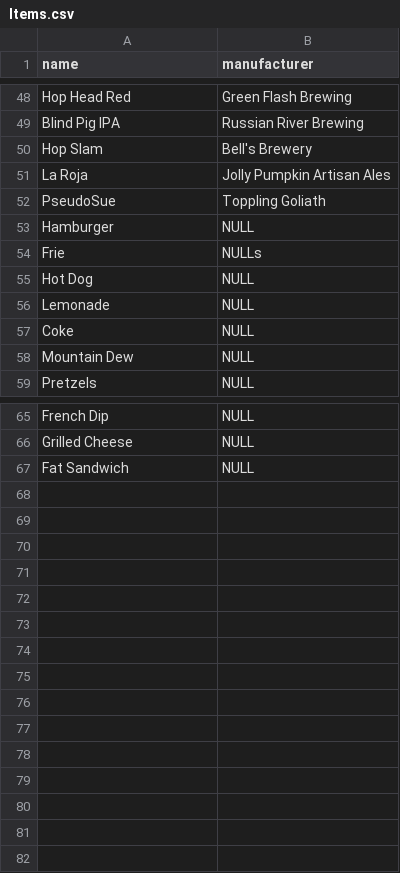
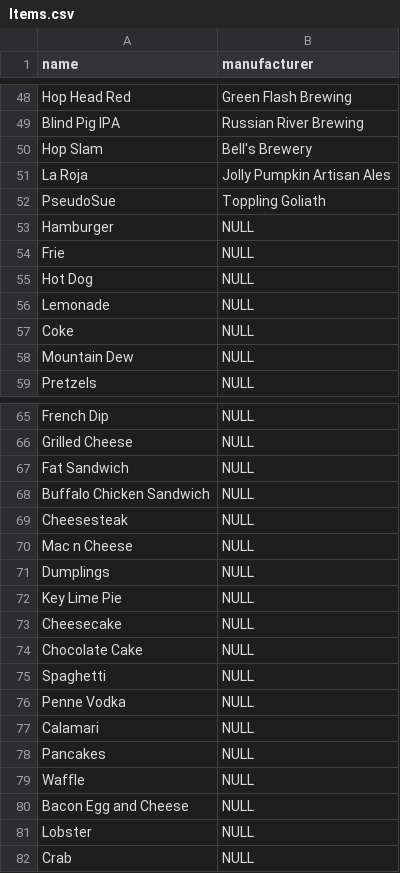
Before and after one commit to JZhou717/BarBeerDrinker-Extended, a CSV file: Items.csv, drawn as a sheet; only a part is shown, gaps mark what is left out.

Commit message:
Updated generator code
This update includes pulling from a txt file of 5000+ first names, as well as some other data that we are not using. This also includes some more updates on Bars, Beers, and Items lists in the java file

```diff
--- a/Items.csv
+++ b/Items.csv
@@ -53,3 +53,3 @@ PseudoSue,Toppling Goliath
 Hamburger,NULL
-Frie,NULLs
+Frie,NULL
 Hot Dog,NULL
@@ -67 +67,16 @@ Grilled Cheese,NULL
 Fat Sandwich,NULL
+Buffalo Chicken Sandwich,NULL
+Cheesesteak,NULL
+Mac n Cheese,NULL
+Dumplings,NULL
+Key Lime Pie,NULL
+Cheesecake,NULL
+Chocolate Cake,NULL
+Spaghetti,NULL
+Penne Vodka,NULL
+Calamari,NULL
+Pancakes,NULL
+Waffle,NULL
+Bacon Egg and Cheese,NULL
+Lobster,NULL
+Crab,NULL
```
Also changed, not shown: 2 other files.
